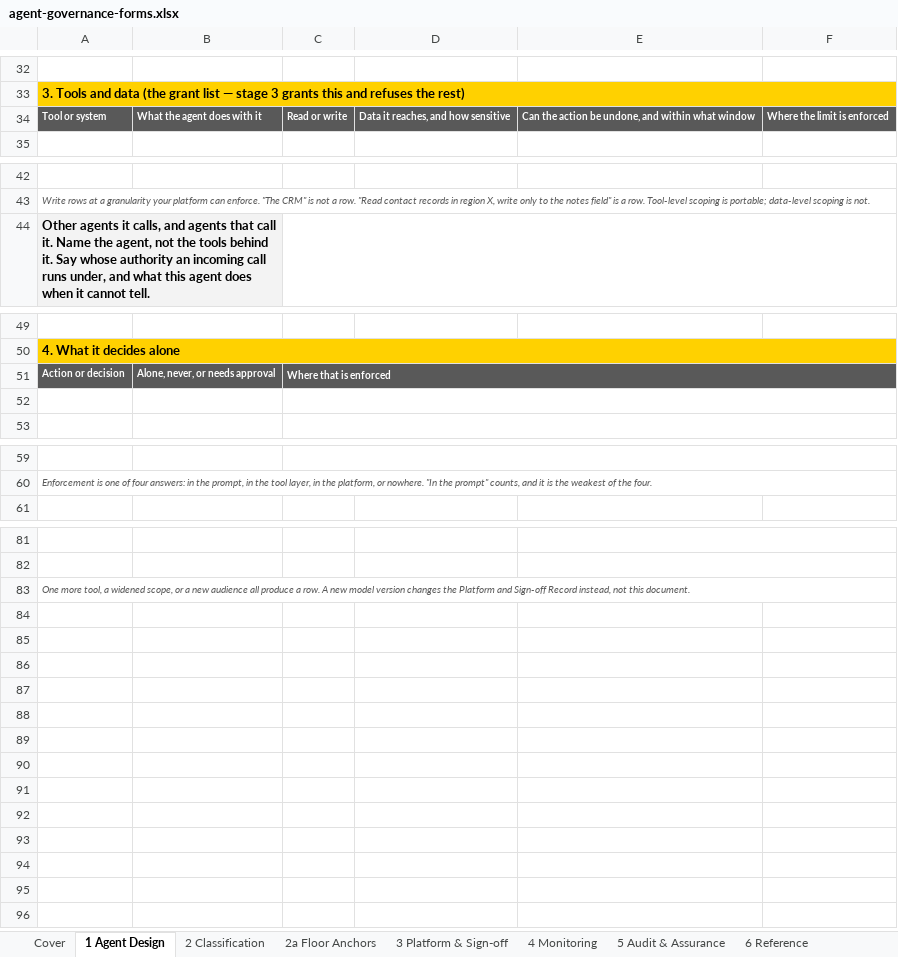
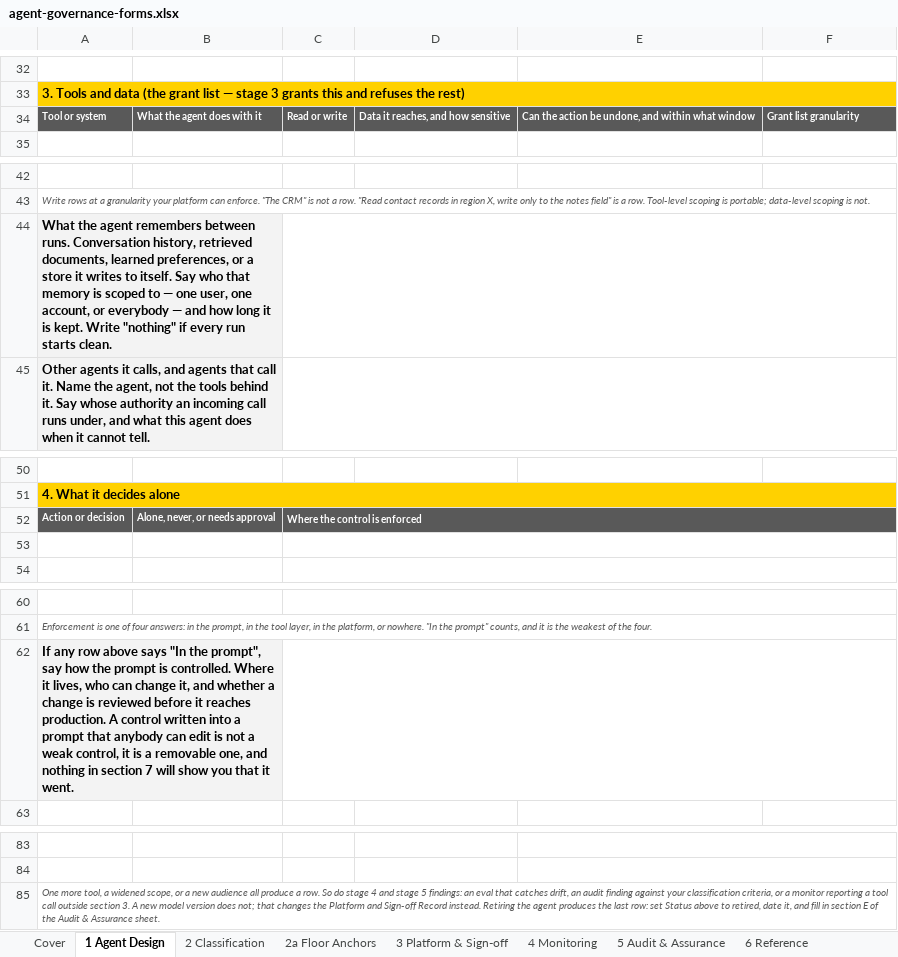
Before and after one commit to machalliance/wg-agent-adoption-operations, an Excel workbook: deliverables/agent-governance-assurance-framework/artifacts/agent-governance-forms.xlsx, sheet 1 Agent Design, drawn as a sheet; only a part is shown, gaps mark what is left out; values as stored, in another font and other column widths than the file's, no borders; addresses are those after the commit; the diff names each change by its address in the sheet, - before the commit and + after, or states it on an @@ line.

```diff
--- a/deliverables/agent-governance-assurance-framework/artifacts/agent-governance-forms.xlsx (sheet 1 Agent Design)
+++ b/deliverables/agent-governance-assurance-framework/artifacts/agent-governance-forms.xlsx (sheet 1 Agent Design)
-F34: Where the limit is enforced
+F34: Grant list granularity
+row 44: What the agent remembers between runs. Conversation history, retrieved documents, learned preferences, or a store it writes to itself. Say who that memory is scoped to — one user, one account, or everybody — and how long it is kept. Write "nothing" if every run starts clean.
-C52: Where that is enforced
+C52: Where the control is enforced
+row 62: If any row above says "In the prompt", say how the prompt is controlled. Where it lives, who can change it, and whether a change is reviewed before it reaches production. A control written into a prompt that anybody can edit is not a weak control, it is a removable one, and nothing in section 7 will show you that it went.
-A85: …a row. A new model version changes the Platform and Sign-off Record instead, not this document.
+A85: …a row. So do stage 4 and stage 5 findings: an eval that catches drift, an audit finding against your classification criteria, or a monitor reporting a tool call outside section 3. A new model version does not; that changes the Platform and Sign-off Record instead. Retiring the agent produces the last row: set Status above to retired, date it, and fill in section E of the Audit & Assurance sheet.
```
Also changed, not shown: sheet 2a Floor Anchors, charts or pictures, 2 other files.
